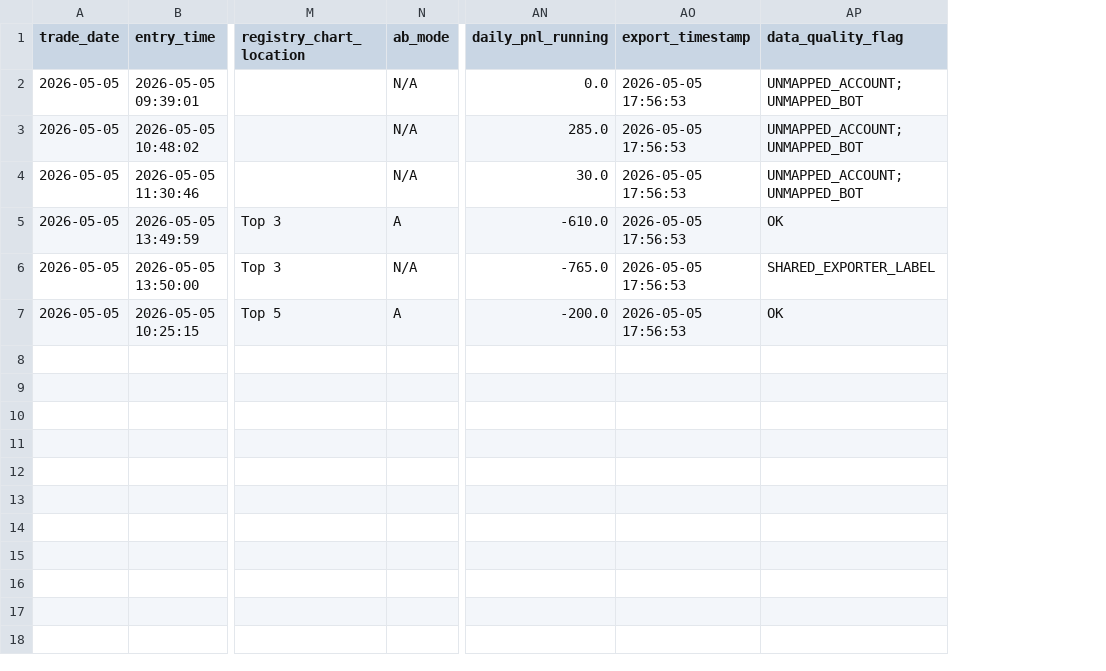
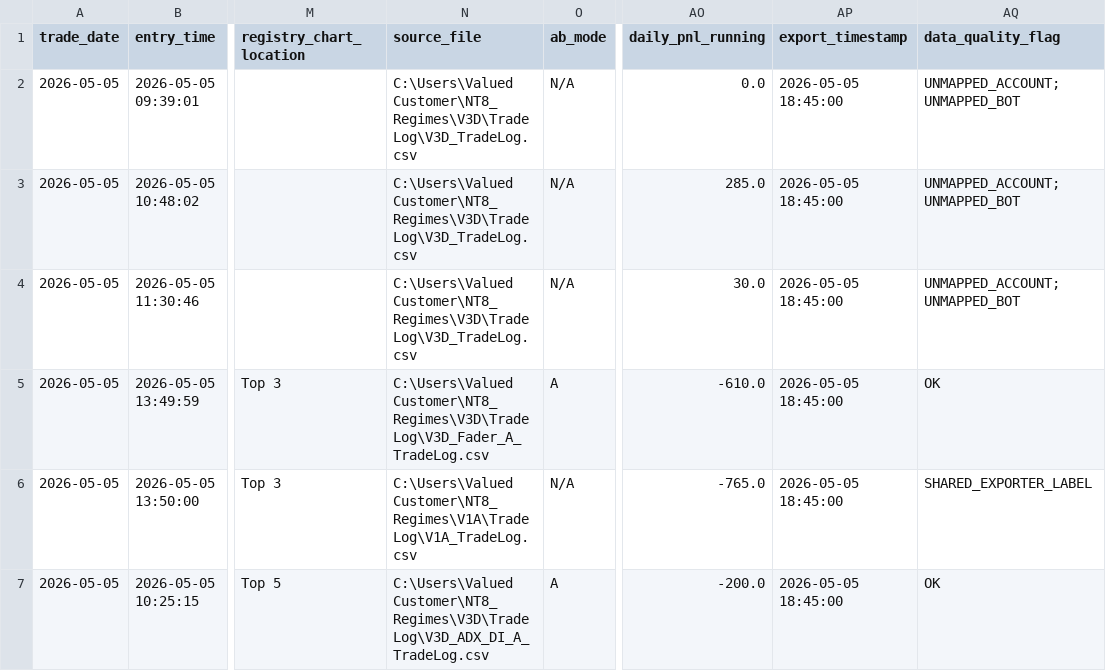
Before and after one commit to DailyLectio/hmm-regime-matrix-models, a CSV file: NT8_Regimes/V3D/History/V3D_TradeLog_20260505.csv, drawn as a sheet; only a part is shown, gaps mark what is left out; addresses are those after the commit; the diff names each change by its address in the sheet, - before the commit and + after, or states it on an @@ line.

```diff
--- a/NT8_Regimes/V3D/History/V3D_TradeLog_20260505.csv
+++ b/NT8_Regimes/V3D/History/V3D_TradeLog_20260505.csv
+column N (source_file), rows 2-7: C:\Users\Valued Customer\NT8_Regimes\V3D\TradeLog\V3D_TradeLog.csv | C:\Users\Valued Customer\NT8_Regimes\V3D\TradeLog\V3D_TradeLog.csv | C:\Users\Valued Customer\NT8_Regimes\V3D\TradeLog\V3D_TradeLog.csv | C:\Users\Valued Customer\NT8_Regimes\V3D\TradeLog\V3D_Fader_A_TradeLog.csv | C:\Users\Valued Customer\NT8_Regimes\V1A\TradeLog\V1A_TradeLog.csv | C:\Users\Valued Customer\NT8_Regimes\V3D\TradeLog\V3D_ADX_DI_A_TradeLog.csv
-AP2:AP7 (export_timestamp): 2026-05-05 17:56:53
+AP2:AP7 (export_timestamp): 2026-05-05 18:45:00
```
Also changed, not shown: NT8_Regimes/V1A/History/V1A_TradeLog_20260505.csv, NT8_Regimes/V3C/History/V3C_TradeLog_20260505.csv, 4 other files.
